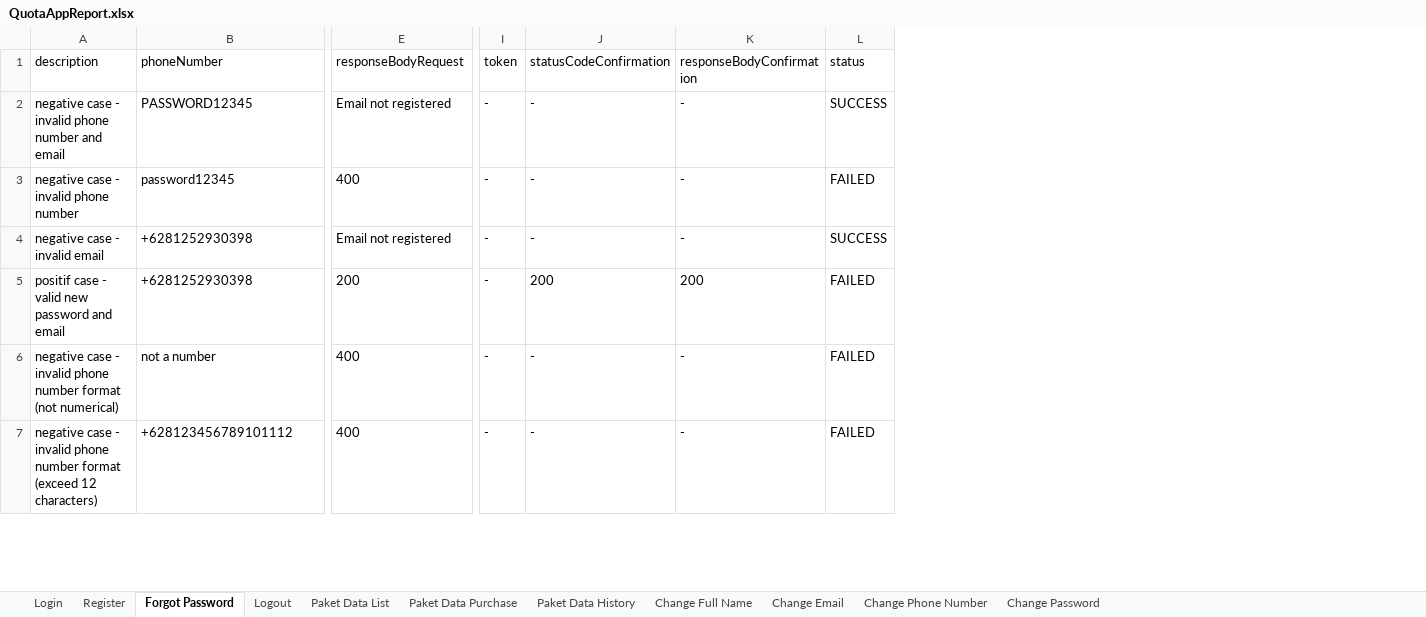
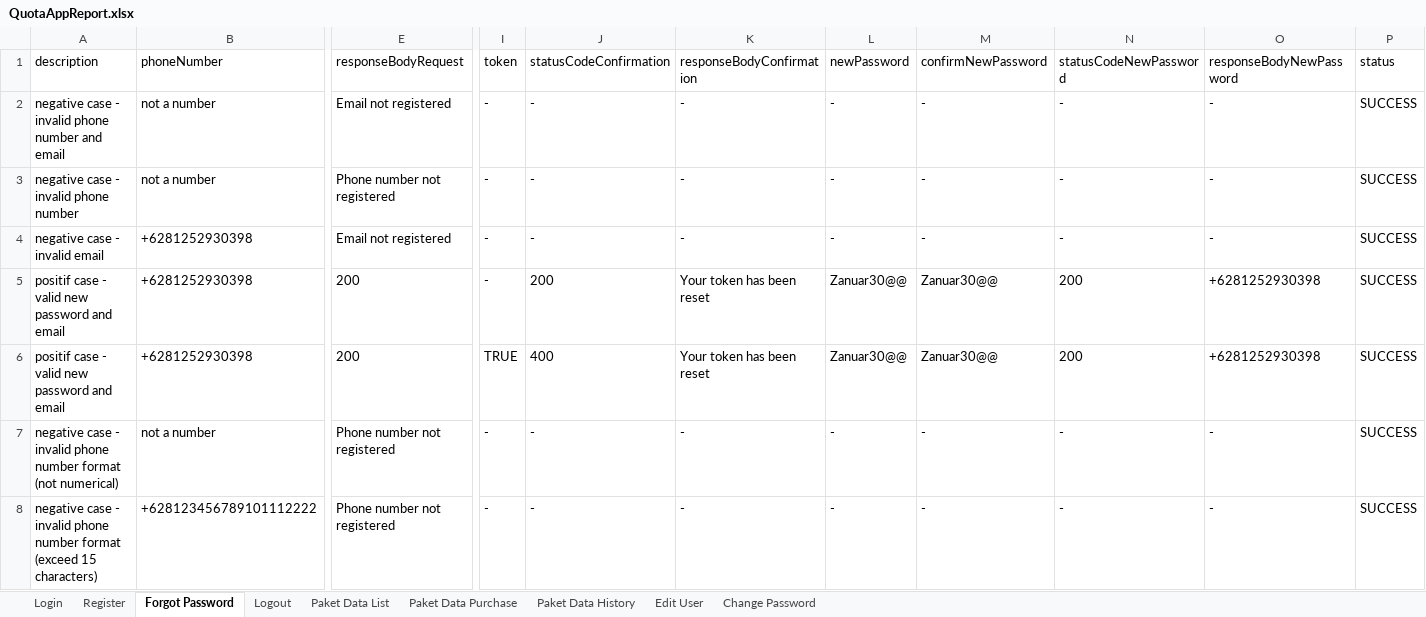
Before and after one commit to zanuartri/QuotaAppTest, an Excel workbook: test-output/QuotaAppReport.xlsx, sheet Forgot Password, drawn as a sheet; only a part is shown, gaps mark what is left out; values as stored, in another font and other column widths than the file's, no borders; addresses are those after the commit; rows hold the shown columns only; the diff covers the shown part only; the diff names each change by its address in the sheet, - before the commit and + after, or states it on an @@ line.

```diff
--- a/test-output/QuotaAppReport.xlsx (sheet Forgot Password)
+++ b/test-output/QuotaAppReport.xlsx (sheet Forgot Password)
-sheet tab: Change Phone Number
+sheet tab: Edit User
-sheet tab: Change Full Name
-sheet tab: Change Email
+column L (newPassword), rows 2-4: all -; rows 6-8: Zanuar30@@ | - | -
+column M (confirmNewPassword), rows 2-4: all -; rows 6-8: Zanuar30@@ | - | -
+column N (statusCodeNewPassword), rows 2-4: all -; rows 6-8: 200 | - | -
+column O (responseBodyNewPassword), rows 2-4: all -; rows 6-8: +6281252930398 | - | -
-B2 (phoneNumber): PASSWORD12345
+B2 (phoneNumber): not a number
-B3 (phoneNumber): password12345
+B3 (phoneNumber): not a number
-E3 (responseBodyRequest): 400
+E3 (responseBodyRequest): Phone number not registered
-P3 (status): FAILED
+P3 (status): SUCCESS
+row 5: positif case - valid new password and email | +6281252930398 | 200 | - | 200 | Your token has been reset | Zanuar30@@ | Zanuar30@@ | 200 | +6281252930398 | SUCCESS
-I6 (token): -
+I6 (token): TRUE
-J6 (statusCodeConfirmation): 200
+J6 (statusCodeConfirmation): 400
-K6 (responseBodyConfirmation): 200
+K6 (responseBodyConfirmation): Your token has been reset
-P6:P8 (status): FAILED
+P6:P8 (status): SUCCESS
-E7:E8 (responseBodyRequest): 400
+E7:E8 (responseBodyRequest): Phone number not registered
-A8 (description): …format (exceed 12 characters)
+A8 (description): …format (exceed 15 characters)
-B8 (phoneNumber): +628123456789101112
+B8 (phoneNumber): +628123456789101112222
```
Also changed, not shown: 12 edited cells elsewhere in this sheet, sheet Register, sheet Paket Data History, sheet Paket Data Purchase, sheet Login, sheet Logout, resources/DataLoginMenu.xlsx, resources/DataProfileMenu.xlsx, 17 other files.
